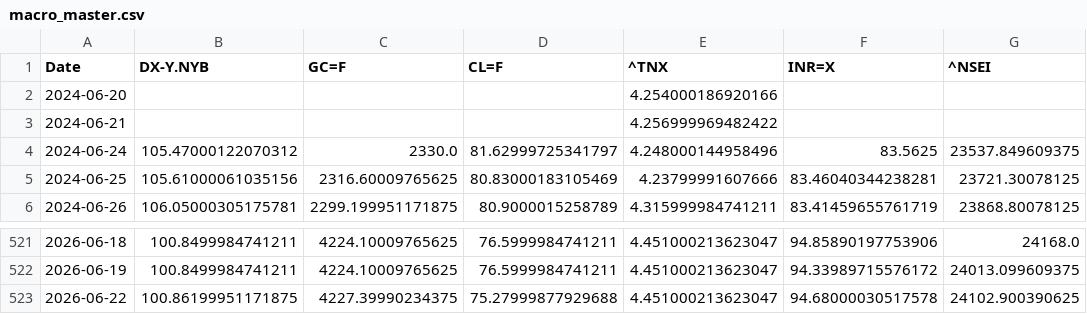
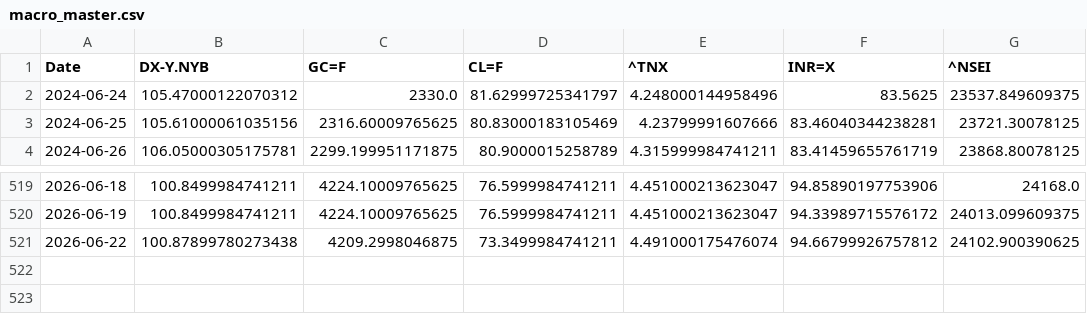
Before and after one commit to rhtjn3-sketch/Stock-Analysis, a CSV file: macro_master.csv, drawn as a sheet; only a part is shown, gaps mark what is left out.

```diff
--- a/macro_master.csv
+++ b/macro_master.csv
@@ -1,4 +1,2 @@
 Date,DX-Y.NYB,GC=F,CL=F,^TNX,INR=X,^NSEI
-2024-06-20,,,,4.254000186920166,,
-2024-06-21,,,,4.256999969482422,,
 2024-06-24,105.47000122070312,2330.0,81.62999725341797,4.248000144958496,83.5625,23537.849609375
@@ -522,2 +520,2 @@ Date,DX-Y.NYB,GC=F,CL=F,^TNX,INR=X,^NSEI
 2026-06-19,100.8499984741211,4224.10009765625,76.5999984741211,4.451000213623047,94.33989715576172,24013.099609375
-2026-06-22,100.86199951171875,4227.39990234375,75.27999877929688,4.451000213623047,94.68000030517578,24102.900390625
+2026-06-22,100.87899780273438,4209.2998046875,73.3499984741211,4.491000175476074,94.66799926757812,24102.900390625
```
Also changed, not shown: nifty_indices_master.csv, world_indices_master.csv, 4 other files.
